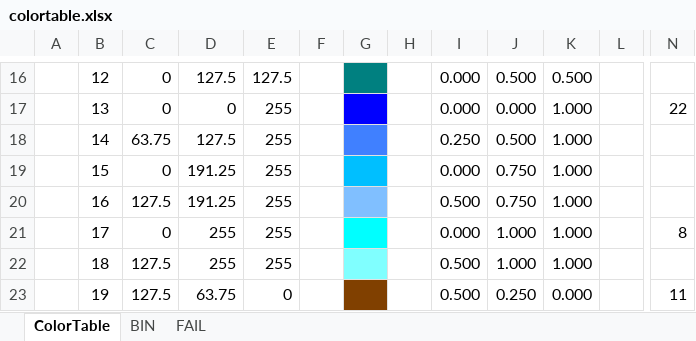
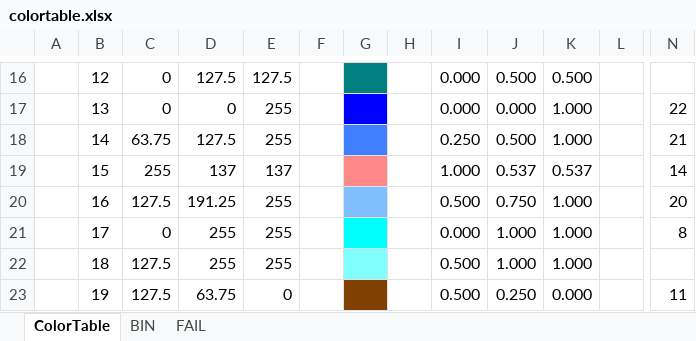
Before and after one commit to psi46/grlog, an Excel workbook: colortable.xlsx, sheet ColorTable, drawn as a sheet; only a part is shown, gaps mark what is left out; values as stored, in another font and other column widths than the file's, no borders; the diff covers the shown part only; the diff names each change by its address in the sheet, - before the commit and + after, or states it on an @@ line.

```diff
--- a/colortable.xlsx (sheet ColorTable)
+++ b/colortable.xlsx (sheet ColorTable)
-N18: (empty)
+N18: 21
-C19: 0
+C19: 255
-D19: 191.25
+D19: 137
-E19: 255
+E19: 137
-G19 fill: #00BFFF
+G19 fill: #FF8989
-I19: 0.000
+I19: 1.000
-J19: 0.750
+J19: 0.537
-K19: 1.000
+K19: 0.537
-N19: (empty)
+N19: 14
-N20: (empty)
+N20: 20
```
Also changed, not shown: 28 edited cells and cell formats elsewhere in this sheet, 13 other files.
